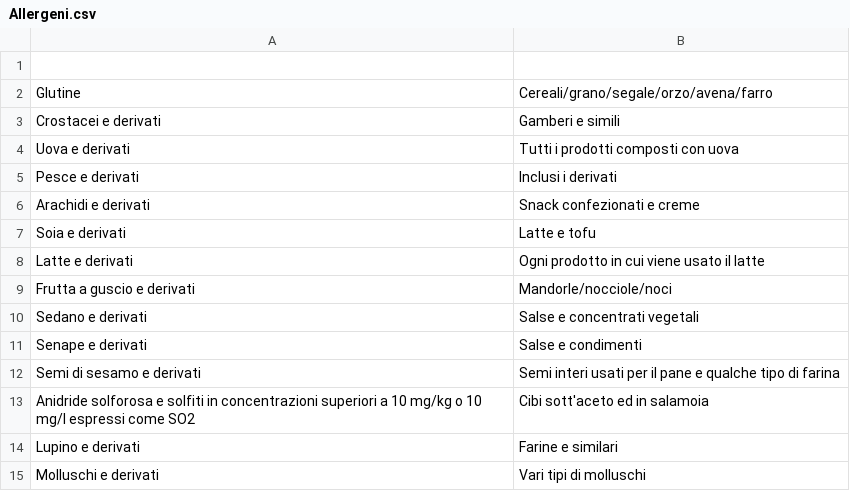
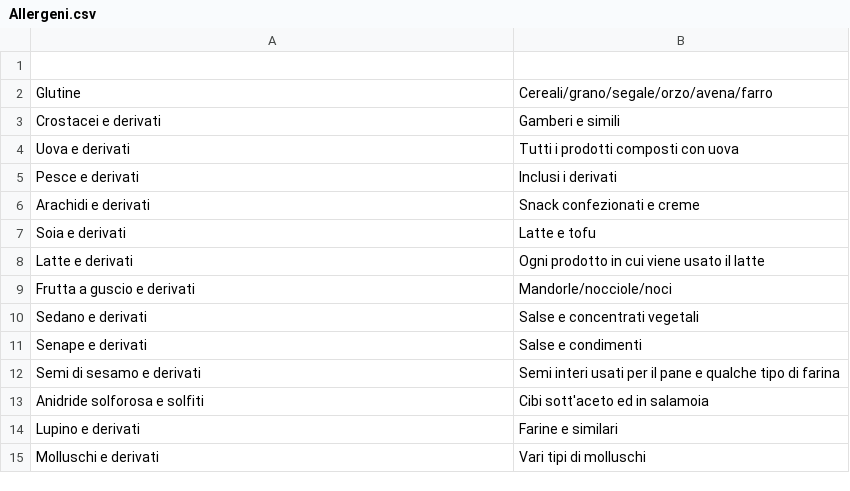
Before and after one commit to Deivv-code/Progetto-Basi, a CSV file: Popolamento/Allergeni.csv, drawn as a sheet.

```diff
--- a/Popolamento/Allergeni.csv
+++ b/Popolamento/Allergeni.csv
@@ -12,3 +12,3 @@ Senape e derivati,Salse e condimenti
 Semi di sesamo e derivati,Semi interi usati per il pane e qualche tipo di farina
-Anidride solforosa e solfiti in concentrazioni superiori a 10 mg/kg o 10 mg/l espressi come SO2,Cibi sott'aceto ed in salamoia
+Anidride solforosa e solfiti,Cibi sott'aceto ed in salamoia
 Lupino e derivati,Farine e similari
```
Also changed, not shown: 2 other files.
